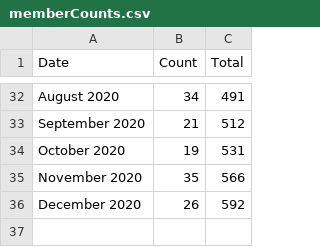
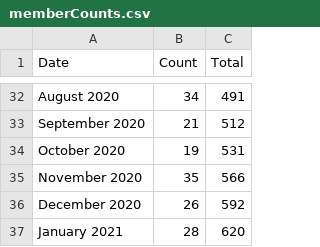
Before and after one commit to USRSE/usrse.github.io, a CSV file: _data/memberCounts.csv, drawn as a sheet; only a part is shown, gaps mark what is left out; the diff names each change by its address in the sheet, - before the commit and + after, or states it on an @@ line.

```diff
--- a/_data/memberCounts.csv
+++ b/_data/memberCounts.csv
+row 37: January 2021 | 28 | 620
```
